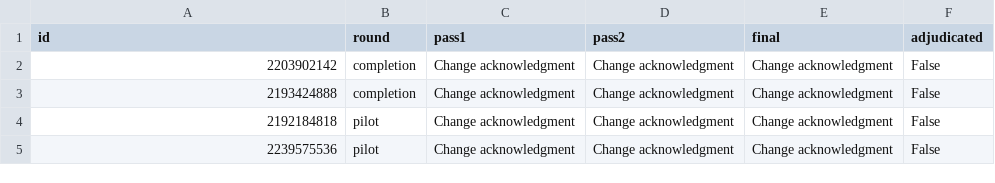
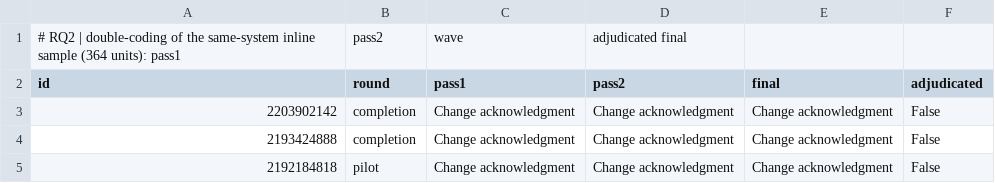
Before and after one commit to yangzhangs/airai, a CSV file: data/rq2/doublecoding/same_inline_sample_doublecoding.csv (was data/doublecoding/same_inline_sample_doublecoding.csv), drawn as a sheet; only a part is shown; the shorter side is filled out with more unchanged rows.

```diff
--- a/data/doublecoding/same_inline_sample_doublecoding.csv
+++ b/data/rq2/doublecoding/same_inline_sample_doublecoding.csv
@@ -1 +1,2 @@
+# RQ2 | double-coding of the same-system inline sample (364 units): pass1, pass2, wave, adjudicated final
 id,round,pass1,pass2,final,adjudicated
```
Also changed, not shown: data/rq2/doublecoding/cross_inline_sample_doublecoding.csv, data/rq2/doublecoding/cross_summary_sample_doublecoding.csv, 42 other files.
